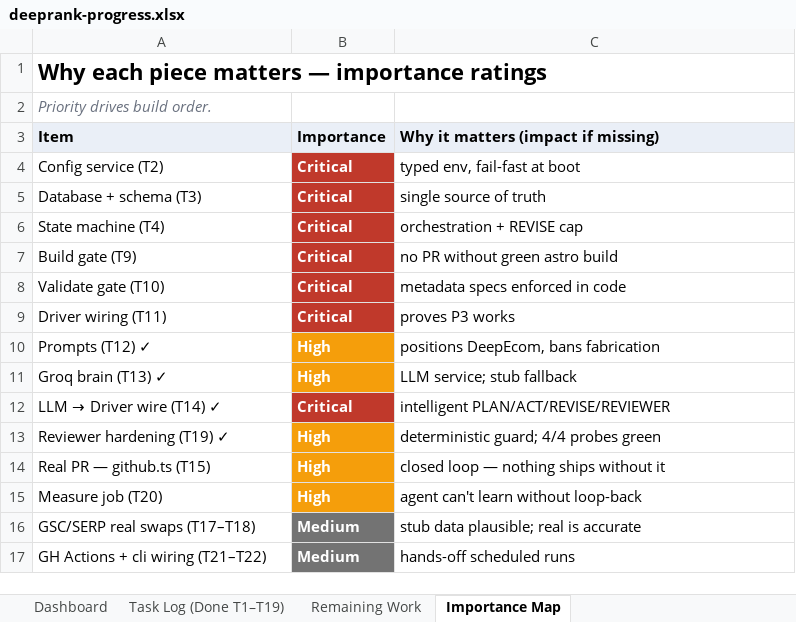
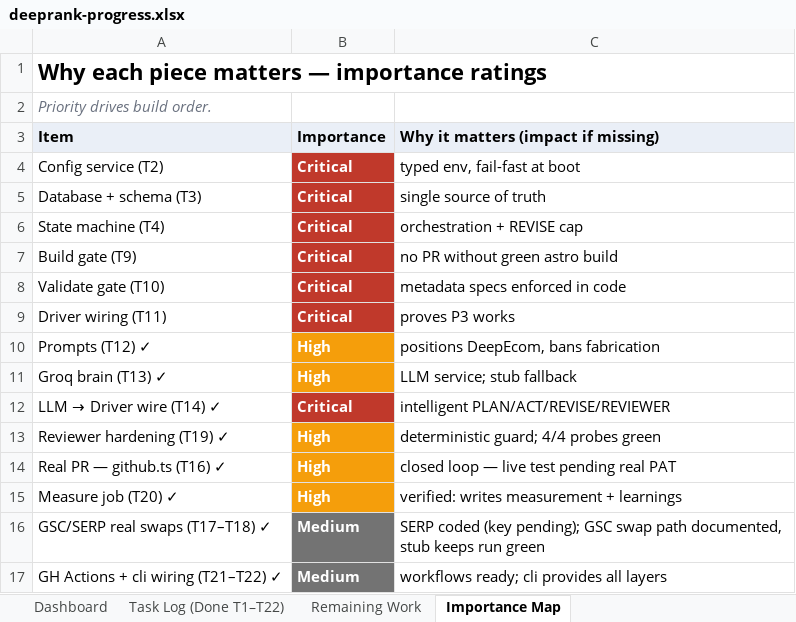
Before and after one commit to ranjitd-sys/website, an Excel workbook: seo-agent/tasks/deeprank-progress.xlsx, sheet Importance Map, drawn as a sheet; values as stored, in another font and other column widths than the file's, no borders; the diff names each change by its address in the sheet, - before the commit and + after, or states it on an @@ line.

Commit message:
feat:added github needed

```diff
--- a/seo-agent/tasks/deeprank-progress.xlsx (sheet Importance Map)
+++ b/seo-agent/tasks/deeprank-progress.xlsx (sheet Importance Map)
-sheet tab: Task Log (Done T1–T19)
+sheet tab: Task Log (Done T1–T22)
-A14 (Item): Real PR — github.ts (T15)
+A14 (Item): Real PR — github.ts (T16) ✓
-C14: closed loop — nothing ships without it
+C14: closed loop — live test pending real PAT
-A15 (Item): Measure job (T20)
+A15 (Item): Measure job (T20) ✓
-C15: agent can't learn without loop-back
+C15: verified: writes measurement + learnings
-A16 (Item): GSC/SERP real swaps (T17–T18)
+A16 (Item): GSC/SERP real swaps (T17–T18) ✓
-C16: stub data plausible; real is accurate
+C16: SERP coded (key pending); GSC swap path documented, stub keeps run green
-A17 (Item): GH Actions + cli wiring (T21–T22)
+A17 (Item): GH Actions + cli wiring (T21–T22) ✓
-C17: hands-off scheduled runs
+C17: workflows ready; cli provides all layers
```
Also changed, not shown: sheet Remaining Work, sheet Task Log (Done T1–T22), sheet Dashboard, 17 other files.
